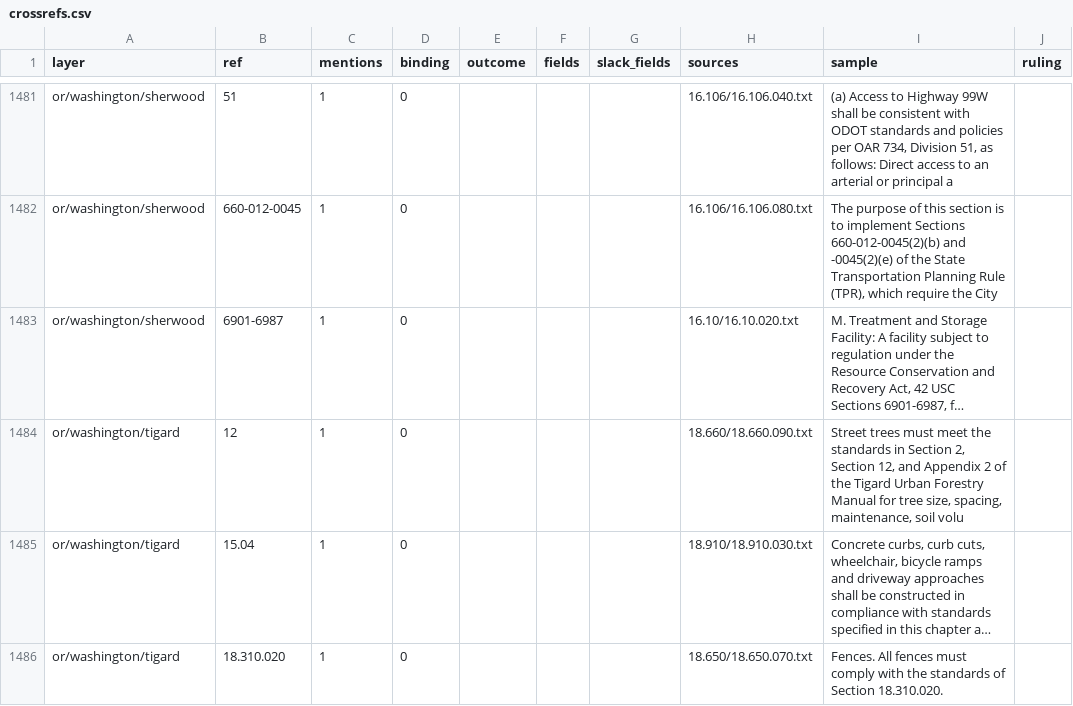
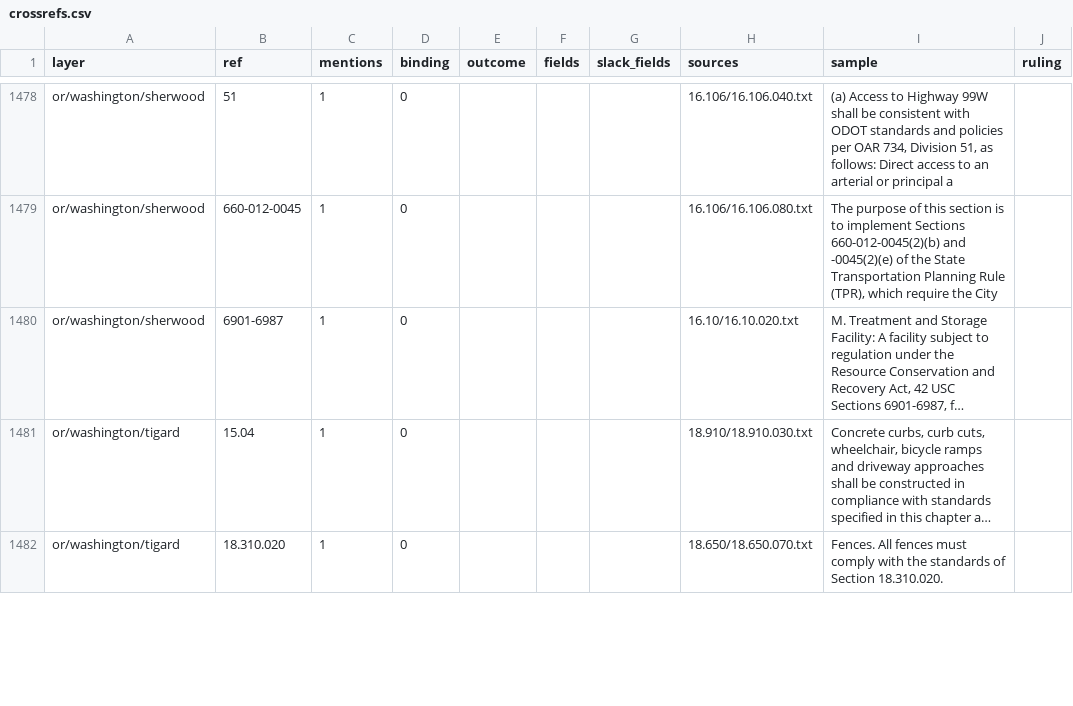
Before and after one commit to hahmlet/vicinitideals, a CSV file: data/flats/crossrefs.csv, drawn as a sheet; only a part is shown, gaps mark what is left out; long unchanged cells end in …; removed rows and columns are numbered as before the commit, all else as after; the diff covers the shown part only; the diff names each change by its address in the sheet, - before the commit and + after, or states it on an @@ line.

```diff
--- a/data/flats/crossrefs.csv
+++ b/data/flats/crossrefs.csv
-row 1484: or/washington/tigard | 12 | 1 | 0 |  |  |  | 18.660/18.660.090.txt | Street trees must meet the standards in Section 2, Section 12, and Appendix 2 of the Tigard Urban Forestry Manual for tree size, spacing, maintenance, soil volu
```
Also changed, not shown: 9 added rows, 10 removed rows and 5 edited cells elsewhere in this file, 19 other files.
